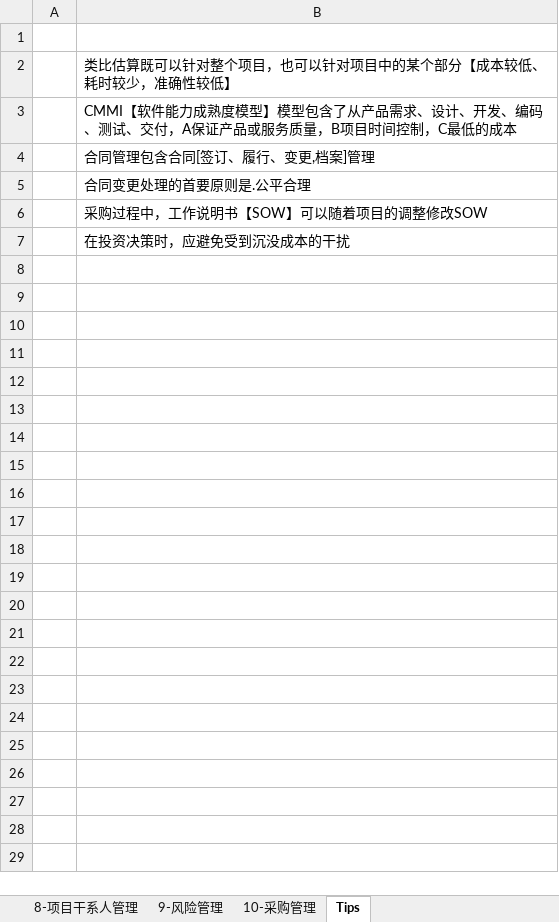
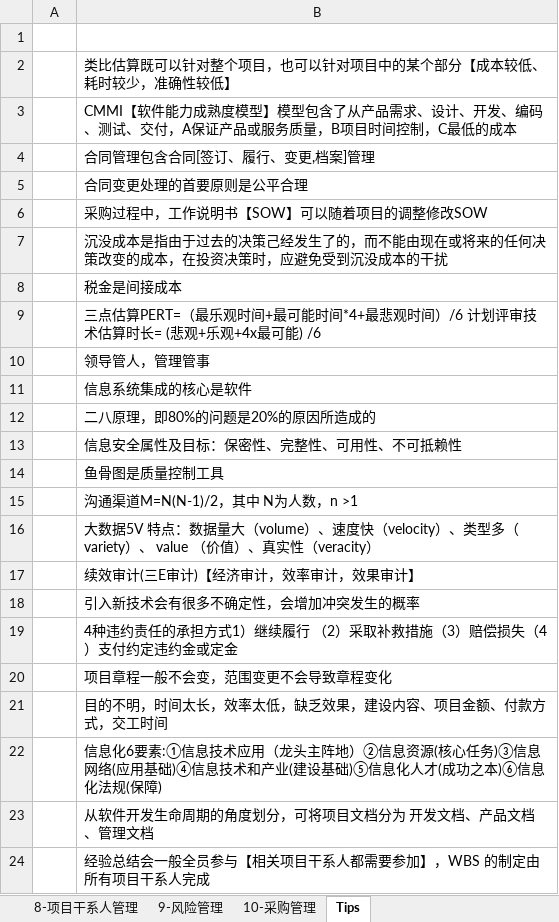
Before and after one commit to MagicXStudio/RuanKao, an Excel workbook: 系统集成项目管理工程师/10大管理过程(输入-输出-工具-技术)汇总表.xlsx, sheet Tips, drawn as a sheet; only a part is shown; values as stored, in another font and other column widths than the file's, no borders; the diff covers the shown part only; the diff names each change by its address in the sheet, - before the commit and + after, or states it on an @@ line.

```diff
--- a/系统集成项目管理工程师/10大管理过程(输入-输出-工具-技术)汇总表.xlsx (sheet Tips)
+++ b/系统集成项目管理工程师/10大管理过程(输入-输出-工具-技术)汇总表.xlsx (sheet Tips)
-B5: 合同变更处理的首要原则是.公平合理
+B5: 合同变更处理的首要原则是公平合理
-B7: 在投资决策时，应避免受到沉没成本的干扰
+B7: 沉没成本是指由于过去的决策己经发生了的，而不能由现在或将来的任何决策改变的成本，在投资决策时，应避免受到沉没成本的干扰
+row 8:  | 税金是间接成本
+row 9:  | 三点估算PERT=（最乐观时间+最可能时间*4+最悲观时间）/6 计划评审技术估算时长= (悲观+乐观+4x最可能) /6
+row 10:  | 领导管人，管理管事
+row 11:  | 信息系统集成的核心是软件
+row 12:  | 二八原理，即80%的问题是20%的原因所造成的
+row 13:  | 信息安全属性及目标：保密性、完整性、可用性、不可抵赖性
+row 14:  | 鱼骨图是质量控制工具
+row 15:  | 沟通渠道M=N(N-1)/2，其中 N为人数，n >1
+row 16:  | 大数据5V 特点：数据量大（volume）、速度快（velocity）、类型多（variety）、 value （价值）、真实性（veracity）
+row 17:  | 续效审计(三E审计)【经济审计，效率审计，效果审计】
+row 18:  | 引入新技术会有很多不确定性，会增加冲突发生的概率
+row 19:  | 4种违约责任的承担方式1）继续履行 （2）采取补救措施（3）赔偿损失（4）支付约定违约金或定金
+row 20:  | 项目章程一般不会变，范围变更不会导致章程变化
+row 21:  | 目的不明，时间太长，效率太低，缺乏效果，建设内容、项目金额、付款方式，交工时间
+row 22:  | 信息化6要素:①信息技术应用（龙头主阵地）②信息资源(核心任务)③信息网络(应用基础)④信息技术和产业(建设基础)⑤信息化人才(成功之本)⑥信息化法规(保障)
+row 23:  | 从软件开发生命周期的角度划分，可将项目文档分为 开发文档、产品文档、管理文档
+row 24:  | 经验总结会一般全员参与【相关项目干系人都需要参加】，WBS 的制定由所有项目干系人完成
```
Also changed, not shown: 13 added rows elsewhere in this sheet, sheet 6-人力资源管理, sheet 7-沟通和项目干系人管理, sheet 2-范围管理, sheet 10-采购管理, sheet 8-项目干系人管理, 3 other files.
